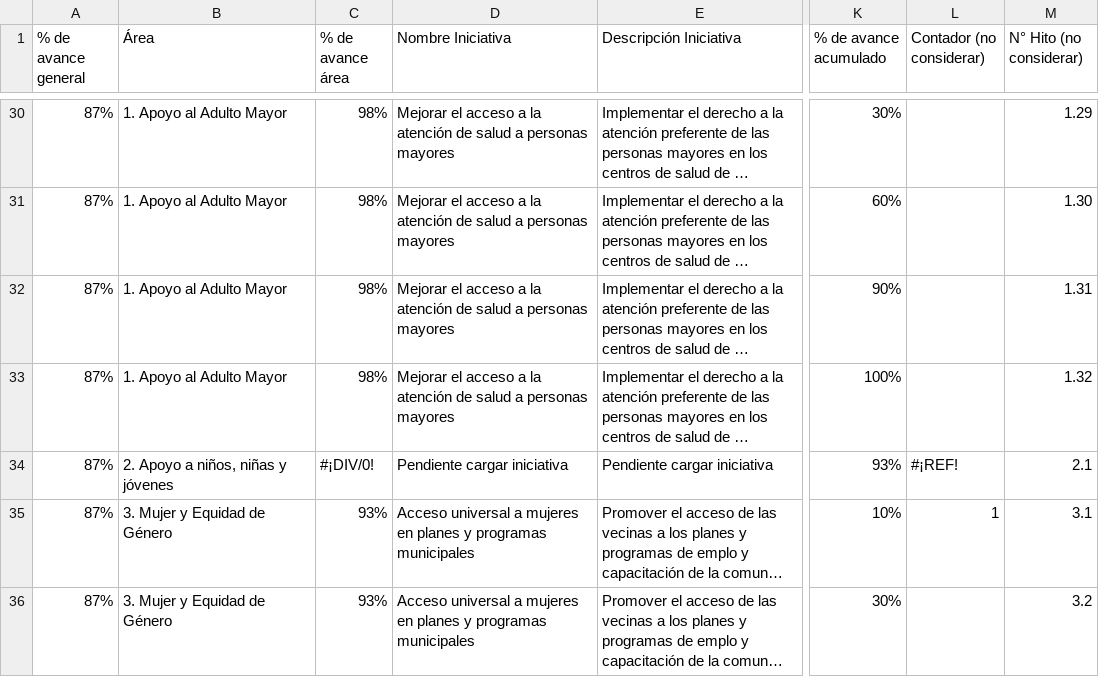
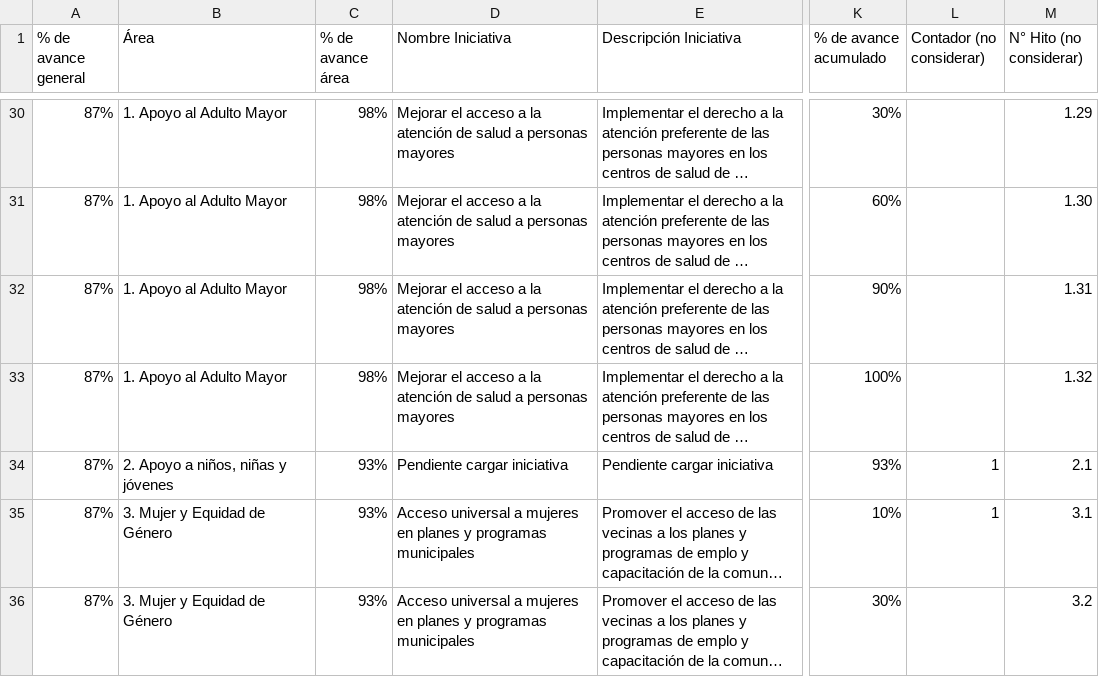
Before and after one commit to DatosSanJoaquin/ProgramaLinea, a CSV file: public/ProgramaEnLinea.csv, drawn as a sheet; only a part is shown, gaps mark what is left out; long unchanged cells end in …; the diff names each change by its address in the sheet, - before the commit and + after, or states it on an @@ line.

Commit message:
cambio 3

```diff
--- a/public/ProgramaEnLinea.csv
+++ b/public/ProgramaEnLinea.csv
-C34 (% de avance área): #¡DIV/0!
+C34 (% de avance área): 93%
-L34 (Contador (no considerar)): #¡REF!
+L34 (Contador (no considerar)): 1
```
